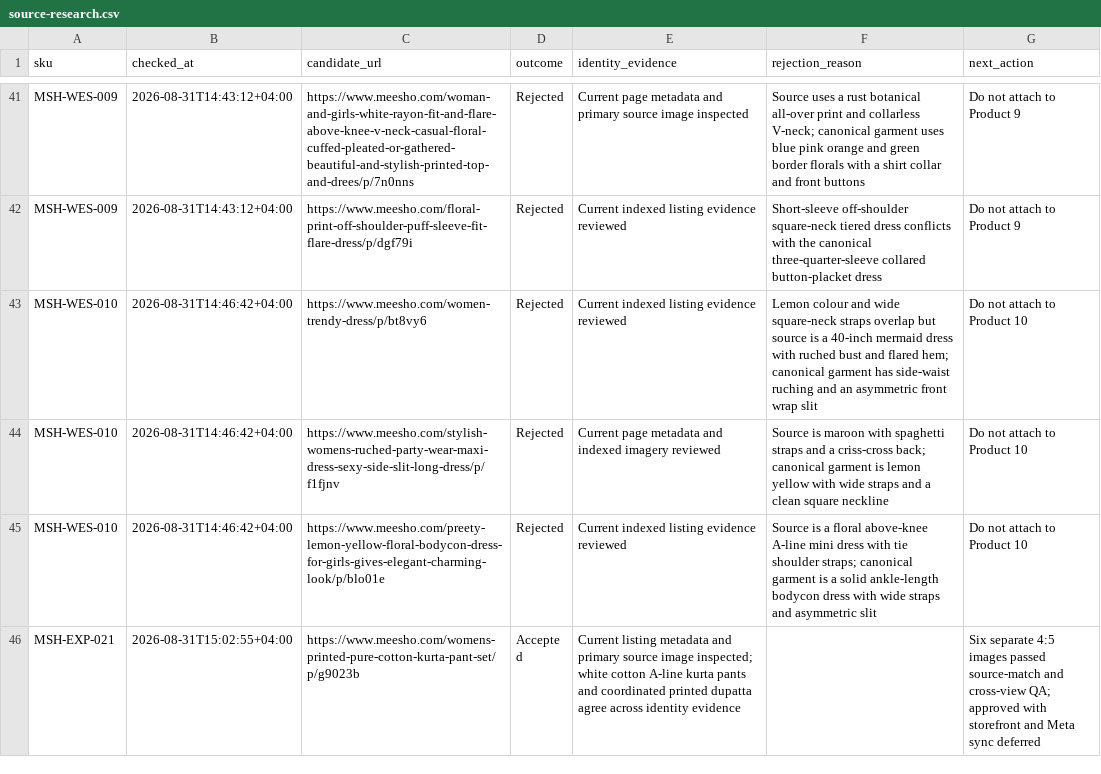
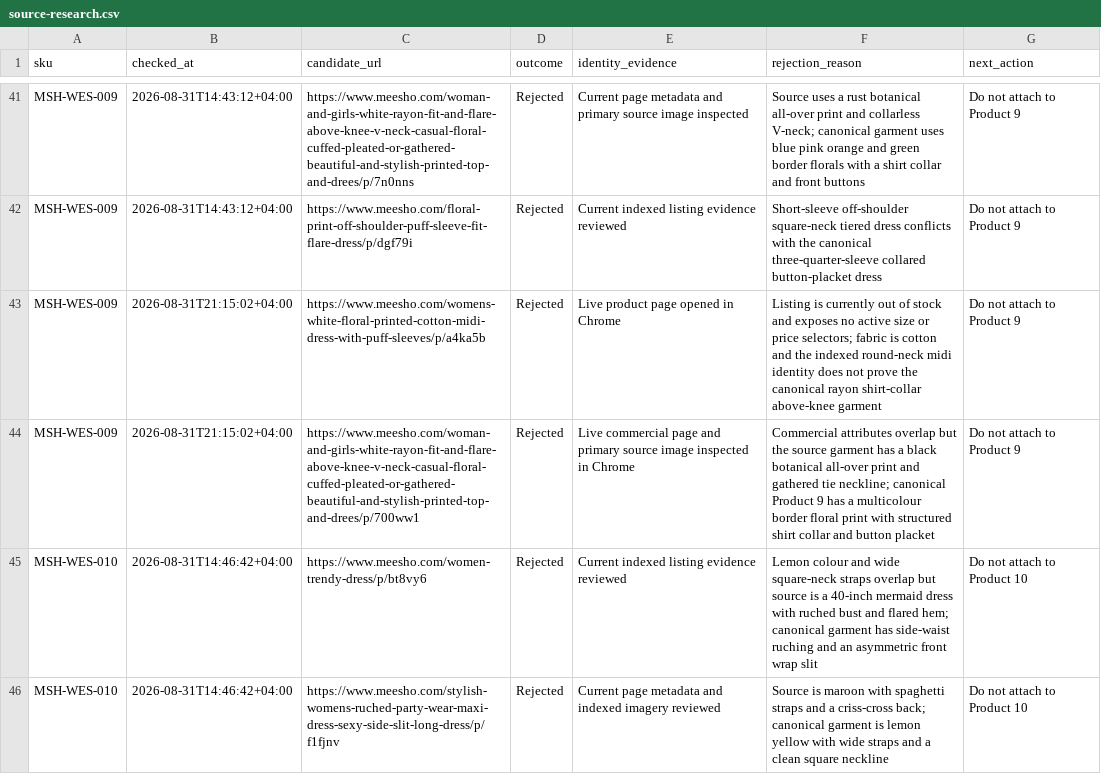
Before and after one commit to Fazilfazi991/dealstore, a CSV file: data/source-research.csv, drawn as a sheet; only a part is shown, gaps mark what is left out; the shorter side is filled out with more unchanged rows; the diff names each change by its address in the sheet, - before the commit and + after, or states it on an @@ line.

Commit message:
Reject mismatched Product 9 sources

```diff
--- a/data/source-research.csv
+++ b/data/source-research.csv
+row 43: MSH-WES-009 | 2026-08-31T21:15:02+04:00 | https://www.meesho.com/womens-white-floral-printed-cotton-midi-dress-with-puff-sleeves/p/a4ka5b | Rejected | Live product page opened in Chrome | Listing is currently out of stock and exposes no active size or price selectors; fabric is cotton and the indexed round-neck midi identity does not prove the canonical rayon shirt-collar above-knee garment | Do not attach to Product 9
+row 44: MSH-WES-009 | 2026-08-31T21:15:02+04:00 | https://www.meesho.com/woman-and-girls-white-rayon-fit-and-flare-above-knee-v-neck-casual-floral-cuffed-pleated-or-gathered-beautiful-and-stylish-printed-top-and-drees/p/700ww1 | Rejected | Live commercial page and primary source image inspected in Chrome | Commercial attributes overlap but the source garment has a black botanical all-over print and gathered tie neckline; canonical Product 9 has a multicolour border floral print with structured shirt collar and button placket | Do not attach to Product 9
```
